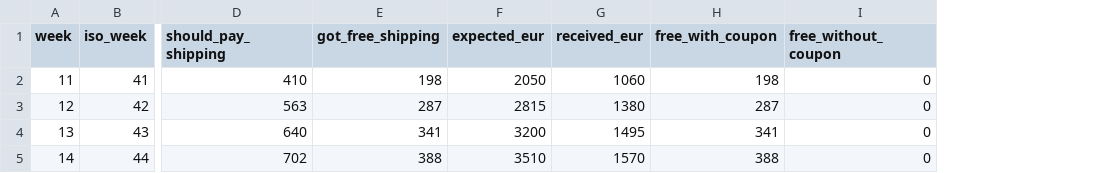
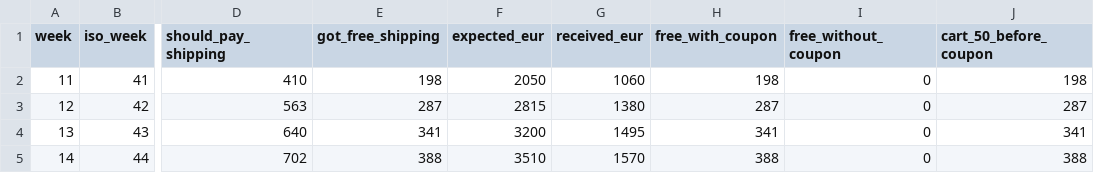
Before and after one commit to dpopchev/chaos-to-simple, a CSV file: 01-bits/data/october.csv, drawn as a sheet; only a part is shown, gaps mark what is left out; the diff names each change by its address in the sheet, - before the commit and + after, or states it on an @@ line.

Commit message:
feat(deck): breakdown carries a cart-before-coupon column
Refs: W-173 T-400

```diff
--- a/01-bits/data/october.csv
+++ b/01-bits/data/october.csv
+column J (cart_50_before_coupon), rows 2-5: 198 | 287 | 341 | 388
```
Also changed, not shown: 3 other files.
